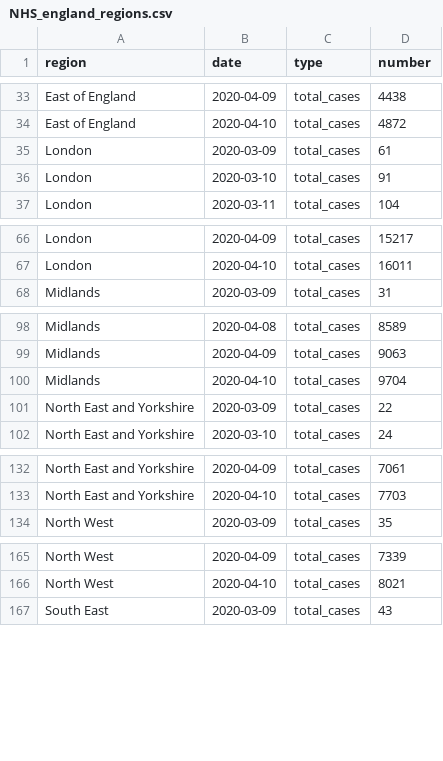
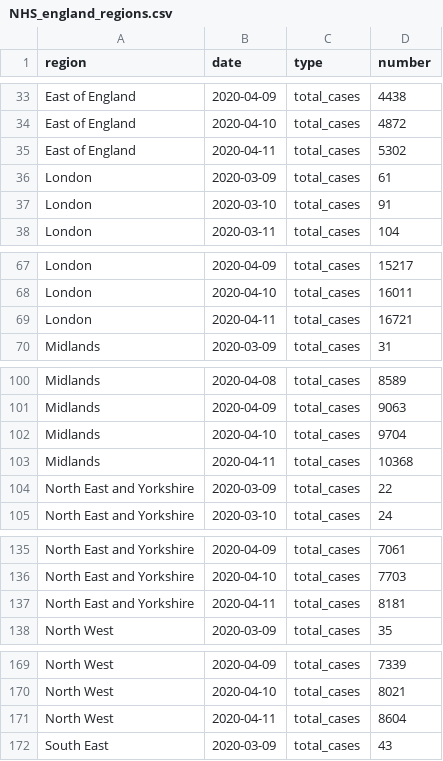
Before and after one commit to maxeyre/COVID-19, a CSV file: data_scraper/data/processed/NHS_england_regions.csv, drawn as a sheet; only a part is shown, gaps mark what is left out; the diff covers the shown part only.

```diff
--- a/data_scraper/data/processed/NHS_england_regions.csv
+++ b/data_scraper/data/processed/NHS_england_regions.csv
@@ -34,2 +34,3 @@ East of England,2020-04-09,total_cases,4438
 East of England,2020-04-10,total_cases,4872
+East of England,2020-04-11,total_cases,5302
 London,2020-03-09,total_cases,61
@@ -67,2 +68,3 @@ London,2020-04-09,total_cases,15217
 London,2020-04-10,total_cases,16011
+London,2020-04-11,total_cases,16721
 Midlands,2020-03-09,total_cases,31
@@ -100,2 +102,3 @@ Midlands,2020-04-09,total_cases,9063
 Midlands,2020-04-10,total_cases,9704
+Midlands,2020-04-11,total_cases,10368
 North East and Yorkshire,2020-03-09,total_cases,22
@@ -133,2 +136,3 @@ North East and Yorkshire,2020-04-09,total_cases,7061
 North East and Yorkshire,2020-04-10,total_cases,7703
+North East and Yorkshire,2020-04-11,total_cases,8181
 North West,2020-03-09,total_cases,35
@@ -166,2 +170,3 @@ North West,2020-04-09,total_cases,7339
 North West,2020-04-10,total_cases,8021
+North West,2020-04-11,total_cases,8604
 South East,2020-03-09,total_cases,43
```
Also changed, not shown: 9 added rows elsewhere in this file, data_scraper/data/processed/NHS_england_regions_pop.csv, data_scraper/data/processed/UK_by_country.csv, 4 other files.
